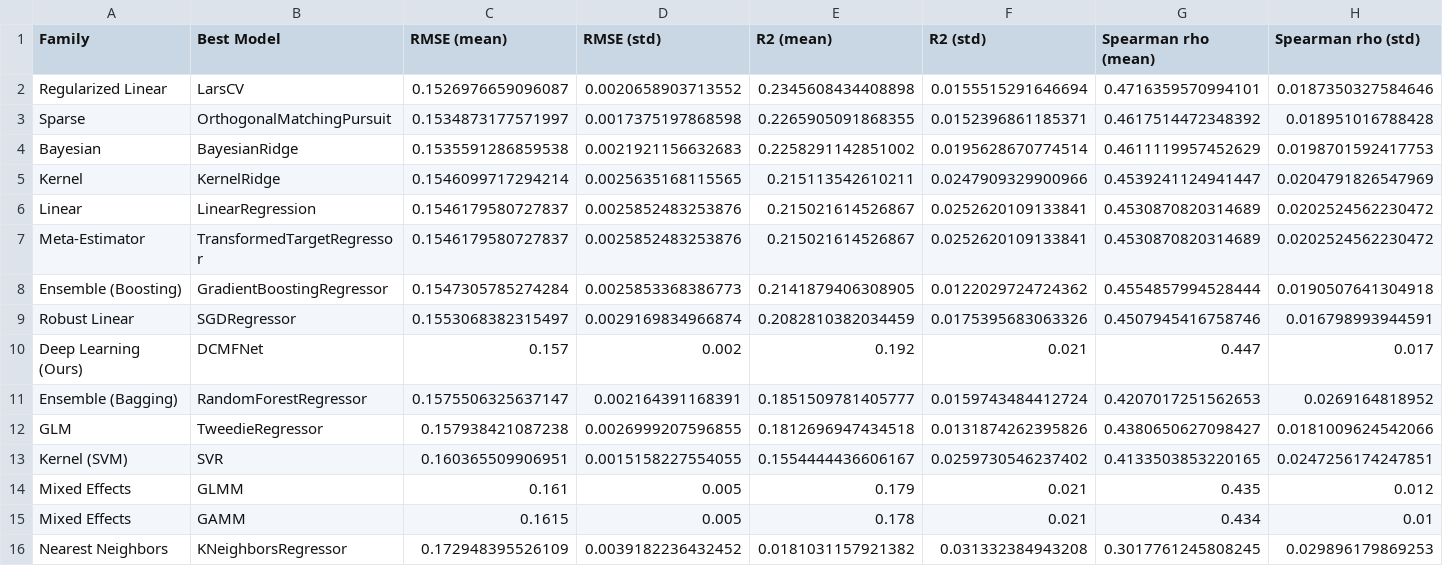
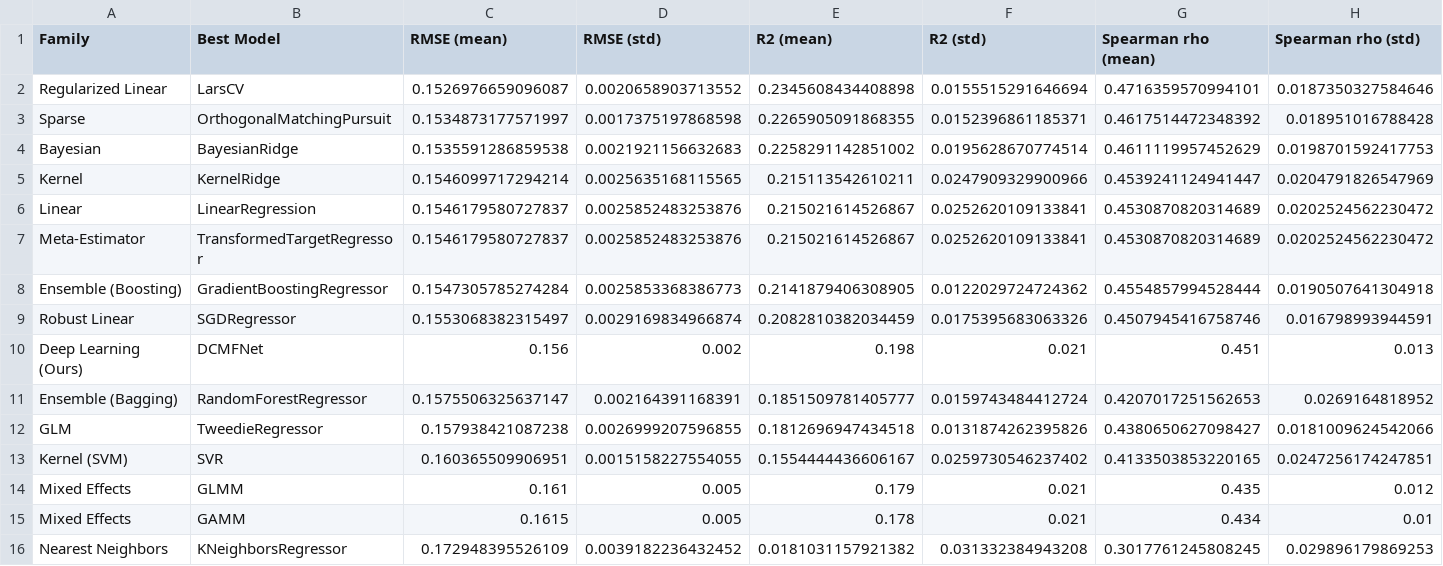
Before and after one commit to sil-pixel/Thesis, a CSV file: ML/Results/Neg_benchmark_by_family.csv, drawn as a sheet.

Commit message:
ML benchmark done after model comparison models

```diff
--- a/ML/Results/Neg_benchmark_by_family.csv
+++ b/ML/Results/Neg_benchmark_by_family.csv
@@ -9,3 +9,3 @@ Ensemble (Boosting),GradientBoostingRegressor,0.1547305785274284,0.0025853368386
 Robust Linear,SGDRegressor,0.1553068382315497,0.0029169834966874,0.2082810382034459,0.0175395683063326,0.4507945416758746,0.016798993944591
-Deep Learning (Ours),DCMFNet,0.157,0.002,0.192,0.021,0.447,0.017
+Deep Learning (Ours),DCMFNet,0.156,0.002,0.198,0.021,0.451,0.013
 Ensemble (Bagging),RandomForestRegressor,0.1575506325637147,0.002164391168391,0.1851509781405777,0.0159743484412724,0.4207017251562653,0.0269164818952
```
Also changed, not shown: 3 other files.
